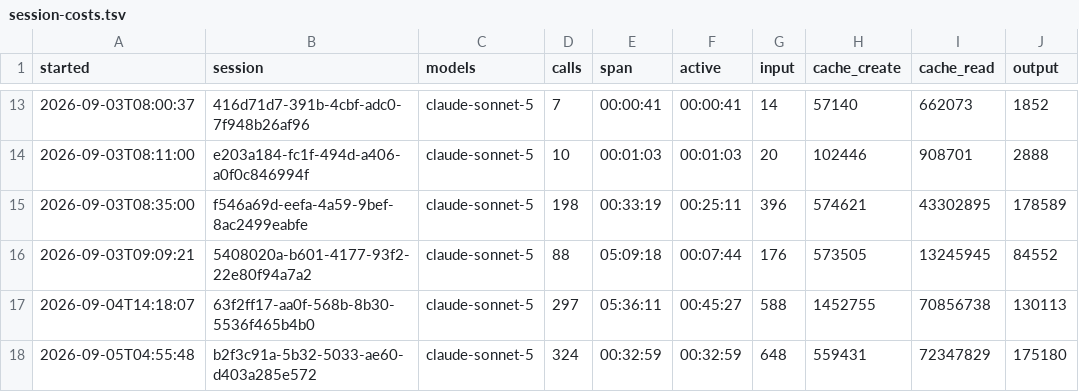
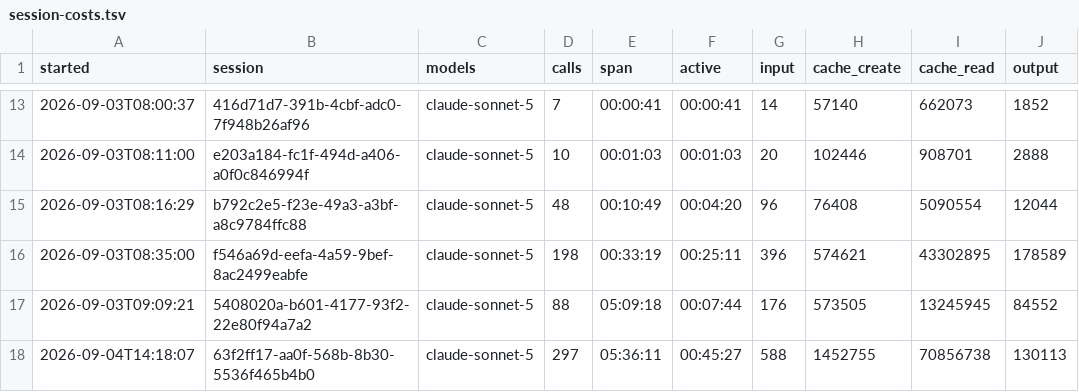
Before and after one commit to The-Running-Dev/SubZeroDev.WinGet, a TSV file: .claude/session-costs.tsv, drawn as a sheet; only a part is shown, gaps mark what is left out; the shorter side is filled out with more unchanged rows; the diff names each change by its address in the sheet, - before the commit and + after, or states it on an @@ line.

Commit message:
track: session-costs tracking update (#106)
## Summary
- Appends the session-costs row for session
`b792c2e5-f23e-49a3-a3bf-a8c9784ffc88` that had been sitting uncommitted
in the primary checkout, blocking its `main` from fast-forwarding to
`origin/main`.

## Test plan
- [x] Mechanical TSV append only, no other files touched.

```diff
--- a/.claude/session-costs.tsv
+++ b/.claude/session-costs.tsv
+row 15: 2026-09-03T08:16:29 | b792c2e5-f23e-49a3-a3bf-a8c9784ffc88 | claude-sonnet-5 | 48 | 00:10:49 | 00:04:20 | 96 | 76408 | 5090554 | 12044
```
